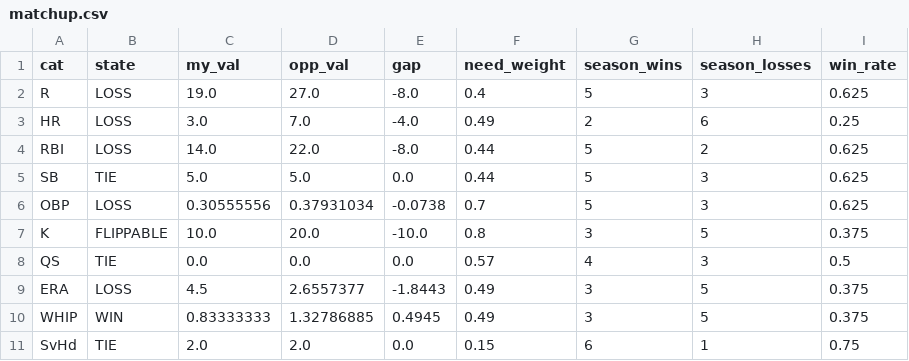
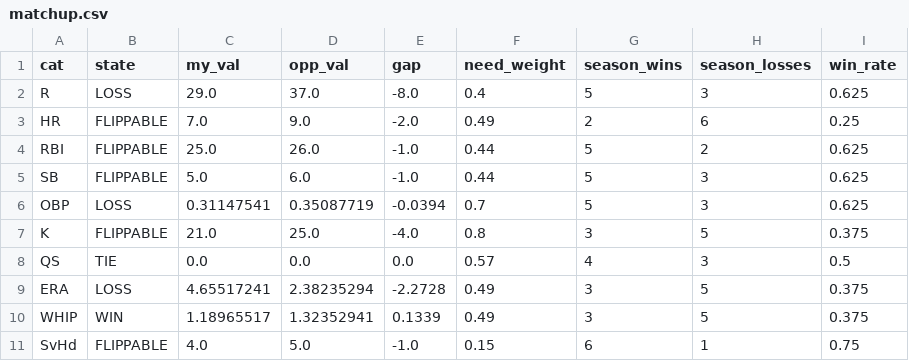
Before and after one commit to nickguarriello/pitch-slap, a CSV file: docs/data/matchup.csv, drawn as a sheet.

```diff
--- a/docs/data/matchup.csv
+++ b/docs/data/matchup.csv
@@ -1,11 +1,11 @@
 cat,state,my_val,opp_val,gap,need_weight,season_wins,season_losses,win_rate
-R,LOSS,19.0,27.0,-8.0,0.4,5,3,0.625
-HR,LOSS,3.0,7.0,-4.0,0.49,2,6,0.25
-RBI,LOSS,14.0,22.0,-8.0,0.44,5,2,0.625
-SB,TIE,5.0,5.0,0.0,0.44,5,3,0.625
-OBP,LOSS,0.30555556,0.37931034,-0.0738,0.7,5,3,0.625
-K,FLIPPABLE,10.0,20.0,-10.0,0.8,3,5,0.375
+R,LOSS,29.0,37.0,-8.0,0.4,5,3,0.625
+HR,FLIPPABLE,7.0,9.0,-2.0,0.49,2,6,0.25
+RBI,FLIPPABLE,25.0,26.0,-1.0,0.44,5,2,0.625
+SB,FLIPPABLE,5.0,6.0,-1.0,0.44,5,3,0.625
+OBP,LOSS,0.31147541,0.35087719,-0.0394,0.7,5,3,0.625
+K,FLIPPABLE,21.0,25.0,-4.0,0.8,3,5,0.375
 QS,TIE,0.0,0.0,0.0,0.57,4,3,0.5
-ERA,LOSS,4.5,2.6557377,-1.8443,0.49,3,5,0.375
-WHIP,WIN,0.83333333,1.32786885,0.4945,0.49,3,5,0.375
-SvHd,TIE,2.0,2.0,0.0,0.15,6,1,0.75
+ERA,LOSS,4.65517241,2.38235294,-2.2728,0.49,3,5,0.375
+WHIP,WIN,1.18965517,1.32352941,0.1339,0.49,3,5,0.375
+SvHd,FLIPPABLE,4.0,5.0,-1.0,0.15,6,1,0.75
```
Also changed, not shown: docs/data/roster.csv, docs/data/waivers.csv, 5 other files.
